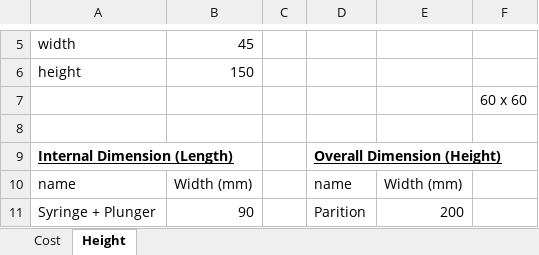
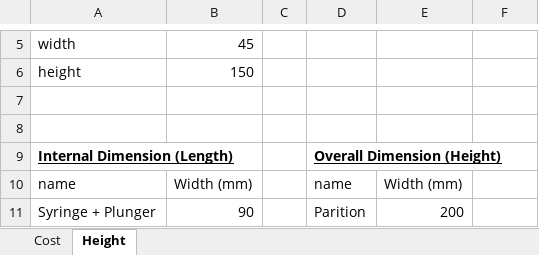
Before and after one commit to clifL/OIPTeam27, an Excel workbook: Documents/Measurement and Cost Estimation.xlsx, sheet Height, drawn as a sheet; only a part is shown, gaps mark what is left out; values as stored, in another font and other column widths than the file's, no borders; charts and pictures not drawn; the diff names each change by its address in the sheet, - before the commit and + after, or states it on an @@ line.

Commit message:
Added document

```diff
--- a/Documents/Measurement and Cost Estimation.xlsx (sheet Height)
+++ b/Documents/Measurement and Cost Estimation.xlsx (sheet Height)
-F7: 60 x 60
+F7: (empty)
```
Also changed, not shown: 2 other files.
